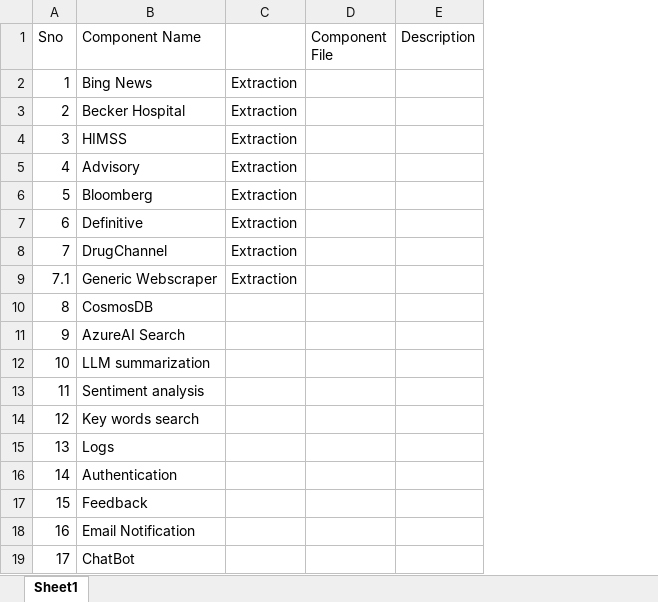
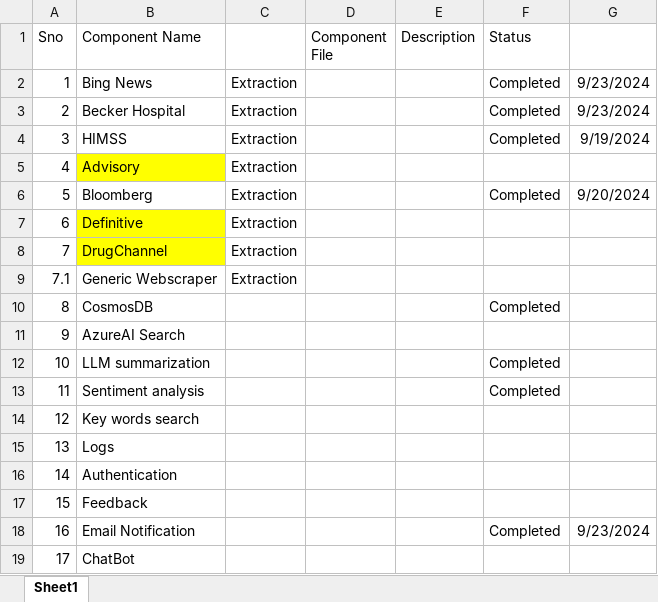
Before and after one commit to glarunsingh/Cencora, an Excel workbook: Reusable_components.xlsx, sheet Sheet1, drawn as a sheet; values as stored, in another font and other column widths than the file's, no borders; the diff names each change by its address in the sheet, - before the commit and + after, or states it on an @@ line.

Commit message:
up

```diff
--- a/Reusable_components.xlsx (sheet Sheet1)
+++ b/Reusable_components.xlsx (sheet Sheet1)
+column F (Status), rows 2-18: Completed | Completed | Completed |  | Completed |  |  |  | Completed |  | Completed | Completed |  |  |  |  | Completed
+column G, rows 2-18: 9/23/2024 | 9/23/2024 | 9/19/2024 |  | 9/20/2024 |  |  |  |  |  |  |  |  |  |  |  | 9/23/2024
-B5 fill: none
+B5 fill: #FFFF00
-B7:B8 fill: none
+B7:B8 fill: #FFFF00
```
